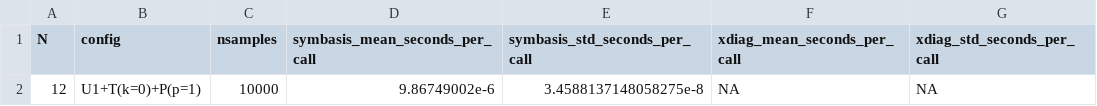
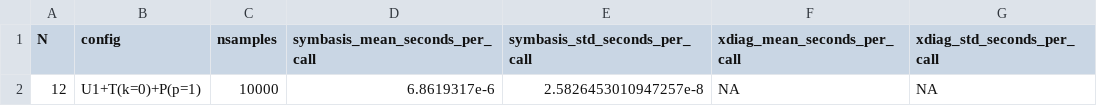
Before and after one commit to cevenkadir/SymBasis.jl, a CSV file: benchmark/results/boson_representative.csv, drawn as a sheet.

```diff
--- a/benchmark/results/boson_representative.csv
+++ b/benchmark/results/boson_representative.csv
@@ -1,2 +1,2 @@
 N,config,nsamples,symbasis_mean_seconds_per_call,symbasis_std_seconds_per_call,xdiag_mean_seconds_per_call,xdiag_std_seconds_per_call
-12,U1+T(k=0)+P(p=1),10000,9.86749002e-6,3.4588137148058275e-8,NA,NA
+12,U1+T(k=0)+P(p=1),10000,6.8619317e-6,2.5826453010947257e-8,NA,NA
```
Also changed, not shown: benchmark/results/boson_construction.csv, benchmark/results/boson_construction_quspin.csv, 10 other files.
